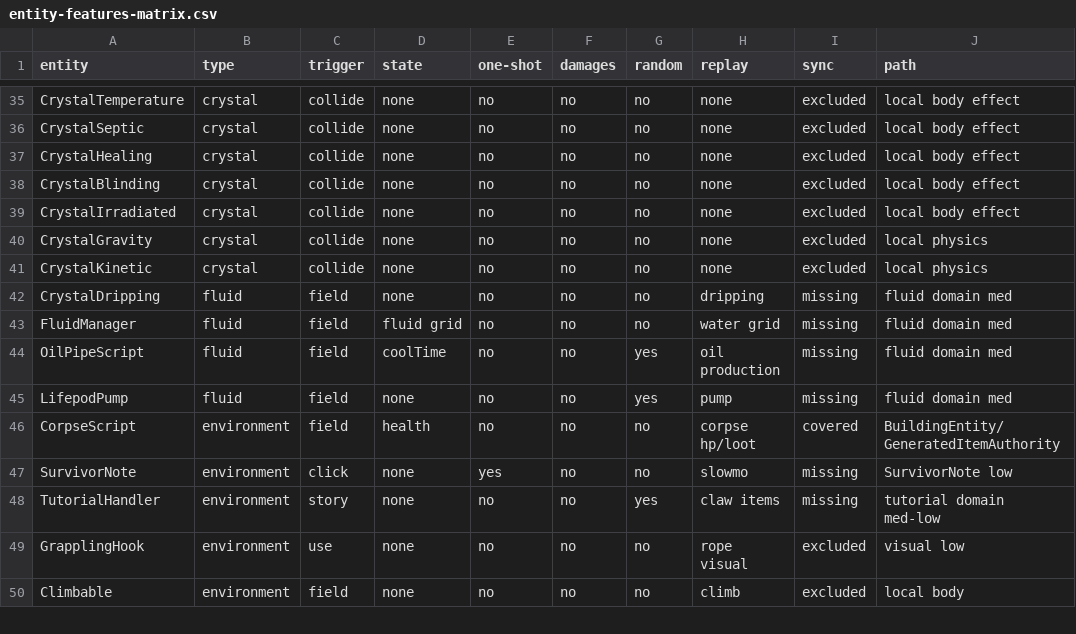
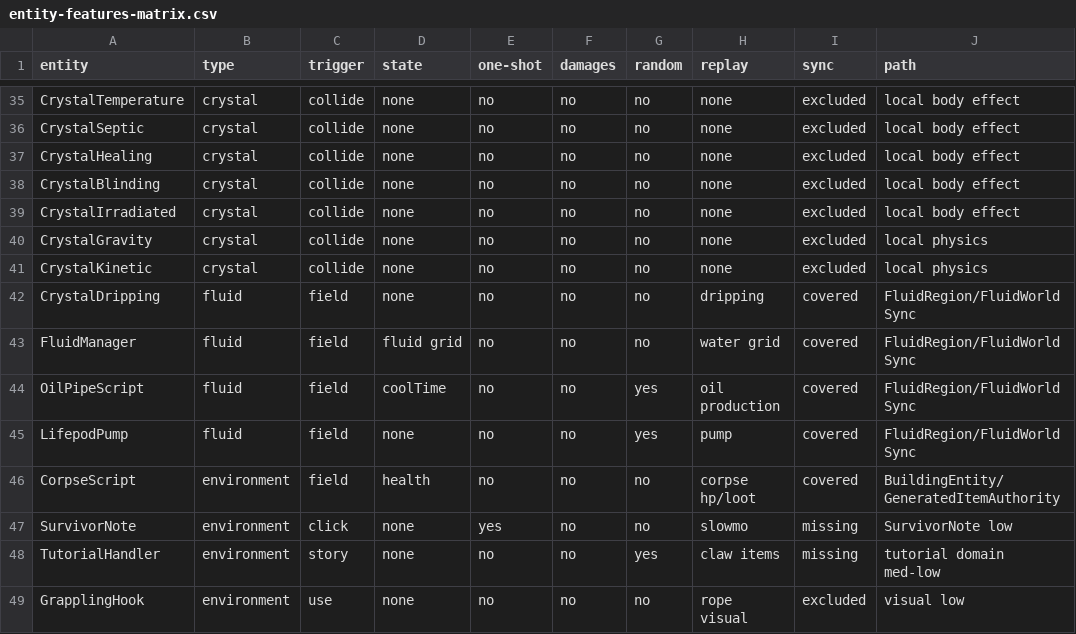
Before and after one commit to XeronOwO/Casualties-Unknown-Online, a CSV file: docs/entity-features-matrix.csv, drawn as a sheet; only a part is shown, gaps mark what is left out; the shorter side is filled out with more unchanged rows.

Commit message:
docs: mark the fluid domain covered in the entity-features matrix
The #130 fluid domain landed and was accepted, but the matrix rows were
left as open TODOs. FluidManager/OilPipeScript/LifepodPump/CrystalDripping
now read covered with the FluidRegion/FluidWorldSync path, and the fluid
section of entity-features.md reflects the landed architecture (host
simulation, guest writes stopped, 10 Hz diff + 1 Hz full RLE regions,
drink reports).

```diff
--- a/docs/entity-features-matrix.csv
+++ b/docs/entity-features-matrix.csv
@@ -41,6 +41,6 @@
 "CrystalKinetic","crystal","collide","none","no","no","no","none","excluded","local physics"
-"CrystalDripping","fluid","field","none","no","no","no","dripping","missing","fluid domain med"
-"FluidManager","fluid","field","fluid grid","no","no","no","water grid","missing","fluid domain med"
-"OilPipeScript","fluid","field","coolTime","no","no","yes","oil production","missing","fluid domain med"
-"LifepodPump","fluid","field","none","no","no","yes","pump","missing","fluid domain med"
+"CrystalDripping","fluid","field","none","no","no","no","dripping","covered","FluidRegion/FluidWorldSync"
+"FluidManager","fluid","field","fluid grid","no","no","no","water grid","covered","FluidRegion/FluidWorldSync"
+"OilPipeScript","fluid","field","coolTime","no","no","yes","oil production","covered","FluidRegion/FluidWorldSync"
+"LifepodPump","fluid","field","none","no","no","yes","pump","covered","FluidRegion/FluidWorldSync"
 "CorpseScript","environment","field","health","no","no","no","corpse hp/loot","covered","BuildingEntity/GeneratedItemAuthority"
```
Also changed, not shown: 1 other file.
